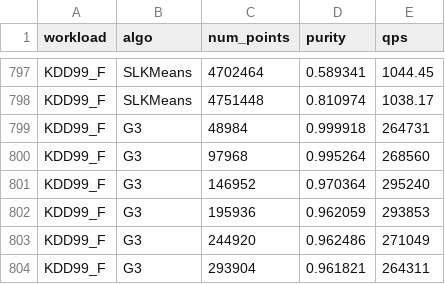
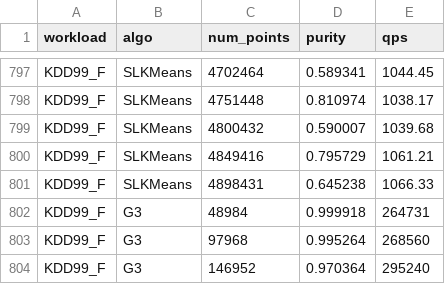
Before and after one commit to intellistream/Sesame, a CSV file: scripts/benne/raw/kdd-step.csv, drawn as a sheet; only a part is shown, gaps mark what is left out; the shorter side is filled out with more unchanged rows; the diff names each change by its address in the sheet, - before the commit and + after, or states it on an @@ line.

Commit message:
update kdd-step.csv

```diff
--- a/scripts/benne/raw/kdd-step.csv
+++ b/scripts/benne/raw/kdd-step.csv
+row 799: KDD99_F | SLKMeans | 4800432 | 0.590007 | 1039.68
+row 800: KDD99_F | SLKMeans | 4849416 | 0.795729 | 1061.21
+row 801: KDD99_F | SLKMeans | 4898431 | 0.645238 | 1066.33
```
Also changed, not shown: 2 other files.
